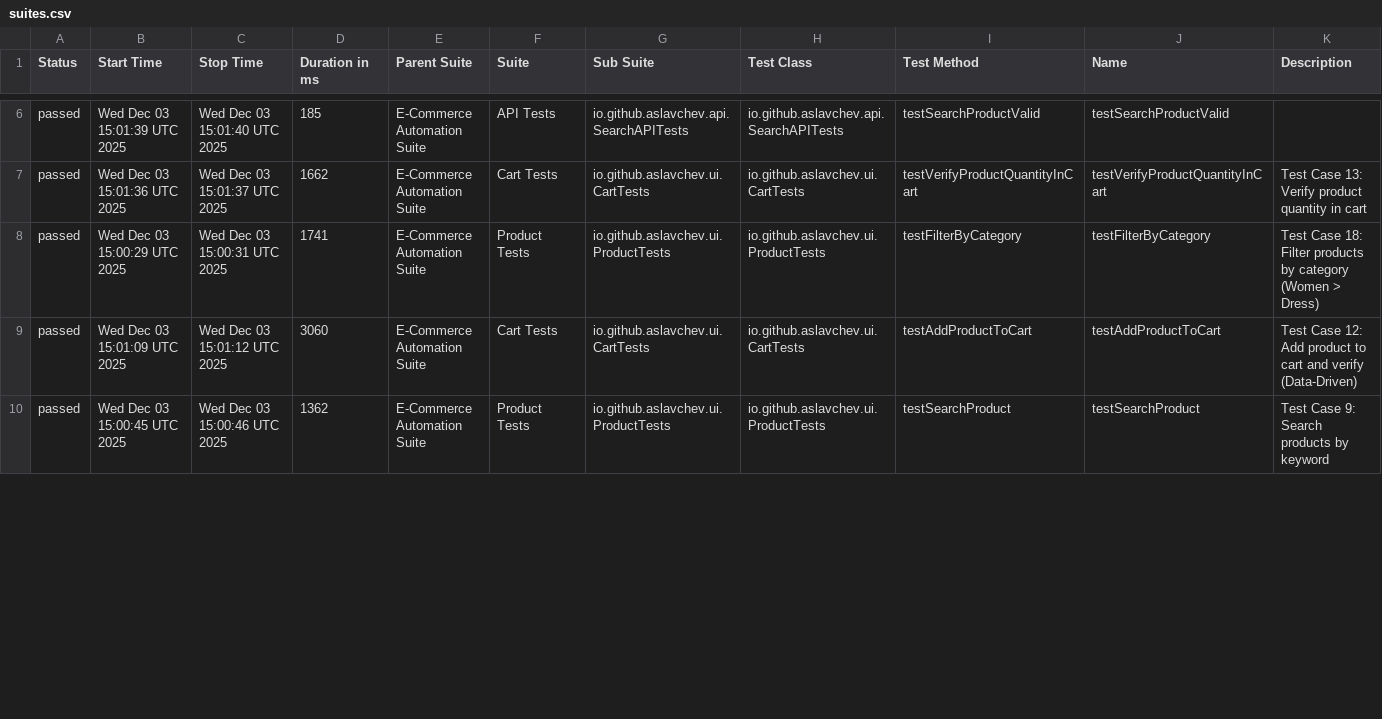
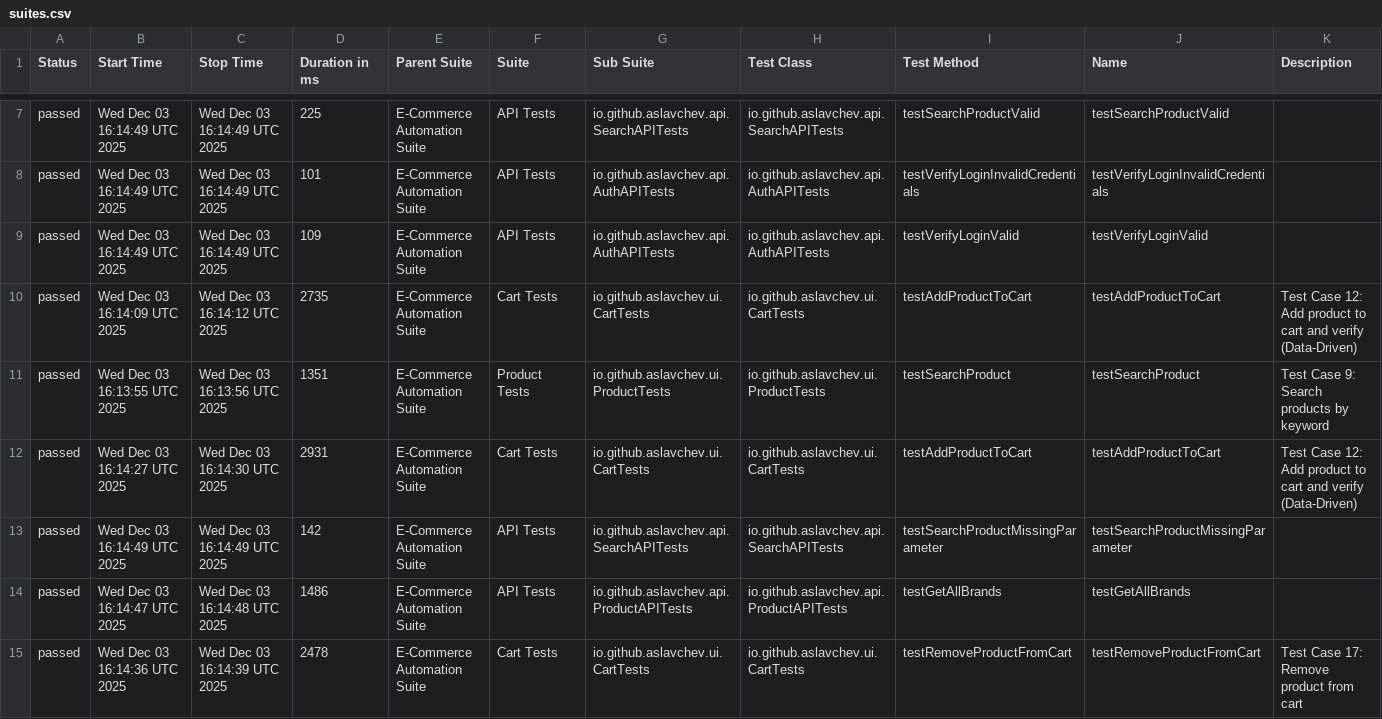
Before and after one commit to aslavchev/ecommerce-automation-framework, a CSV file: data/suites.csv, drawn as a sheet; only a part is shown, gaps mark what is left out; the diff covers the shown part only.

```diff
--- a/data/suites.csv
+++ b/data/suites.csv
@@ -6,5 +7,9 @@
-"passed","Wed Dec 03 15:01:39 UTC 2025","Wed Dec 03 15:01:40 UTC 2025","185","E-Commerce Automation Suite","API Tests","io.github.aslavchev.api.SearchAPITests","io.github.aslavchev.api.SearchAPITests","testSearchProductValid","testSearchProductValid",""
-"passed","Wed Dec 03 15:01:36 UTC 2025","Wed Dec 03 15:01:37 UTC 2025","1662","E-Commerce Automation Suite","Cart Tests","io.github.aslavchev.ui.CartTests","io.github.aslavchev.ui.CartTests","testVerifyProductQuantityInCart","testVerifyProductQuantityInCart","Test Case 13: Verify product quantity in cart"
-"passed","Wed Dec 03 15:00:29 UTC 2025","Wed Dec 03 15:00:31 UTC 2025","1741","E-Commerce Automation Suite","Product Tests","io.github.aslavchev.ui.ProductTests","io.github.aslavchev.ui.ProductTests","testFilterByCategory","testFilterByCategory","Test Case 18: Filter products by category (Women > Dress)"
-"passed","Wed Dec 03 15:01:09 UTC 2025","Wed Dec 03 15:01:12 UTC 2025","3060","E-Commerce Automation Suite","Cart Tests","io.github.aslavchev.ui.CartTests","io.github.aslavchev.ui.CartTests","testAddProductToCart","testAddProductToCart","Test Case 12: Add product to cart and verify (Data-Driven)"
-"passed","Wed Dec 03 15:00:45 UTC 2025","Wed Dec 03 15:00:46 UTC 2025","1362","E-Commerce Automation Suite","Product Tests","io.github.aslavchev.ui.ProductTests","io.github.aslavchev.ui.ProductTests","testSearchProduct","testSearchProduct","Test Case 9: Search products by keyword"
+"passed","Wed Dec 03 16:14:49 UTC 2025","Wed Dec 03 16:14:49 UTC 2025","225","E-Commerce Automation Suite","API Tests","io.github.aslavchev.api.SearchAPITests","io.github.aslavchev.api.SearchAPITests","testSearchProductValid","testSearchProductValid",""
+"passed","Wed Dec 03 16:14:49 UTC 2025","Wed Dec 03 16:14:49 UTC 2025","101","E-Commerce Automation Suite","API Tests","io.github.aslavchev.api.AuthAPITests","io.github.aslavchev.api.AuthAPITests","testVerifyLoginInvalidCredentials","testVerifyLoginInvalidCredentials",""
+"passed","Wed Dec 03 16:14:49 UTC 2025","Wed Dec 03 16:14:49 UTC 2025","109","E-Commerce Automation Suite","API Tests","io.github.aslavchev.api.AuthAPITests","io.github.aslavchev.api.AuthAPITests","testVerifyLoginValid","testVerifyLoginValid",""
+"passed","Wed Dec 03 16:14:09 UTC 2025","Wed Dec 03 16:14:12 UTC 2025","2735","E-Commerce Automation Suite","Cart Tests","io.github.aslavchev.ui.CartTests","io.github.aslavchev.ui.CartTests","testAddProductToCart","testAddProductToCart","Test Case 12: Add product to cart and verify (Data-Driven)"
+"passed","Wed Dec 03 16:13:55 UTC 2025","Wed Dec 03 16:13:56 UTC 2025","1351","E-Commerce Automation Suite","Product Tests","io.github.aslavchev.ui.ProductTests","io.github.aslavchev.ui.ProductTests","testSearchProduct","testSearchProduct","Test Case 9: Search products by keyword"
+"passed","Wed Dec 03 16:14:27 UTC 2025","Wed Dec 03 16:14:30 UTC 2025","2931","E-Commerce Automation Suite","Cart Tests","io.github.aslavchev.ui.CartTests","io.github.aslavchev.ui.CartTests","testAddProductToCart","testAddProductToCart","Test Case 12: Add product to cart and verify (Data-Driven)"
+"passed","Wed Dec 03 16:14:49 UTC 2025","Wed Dec 03 16:14:49 UTC 2025","142","E-Commerce Automation Suite","API Tests","io.github.aslavchev.api.SearchAPITests","io.github.aslavchev.api.SearchAPITests","testSearchProductMissingParameter","testSearchProductMissingParameter",""
+"passed","Wed Dec 03 16:14:47 UTC 2025","Wed Dec 03 16:14:48 UTC 2025","1486","E-Commerce Automation Suite","API Tests","io.github.aslavchev.api.ProductAPITests","io.github.aslavchev.api.ProductAPITests","testGetAllBrands","testGetAllBrands",""
+"passed","Wed Dec 03 16:14:36 UTC 2025","Wed Dec 03 16:14:39 UTC 2025","2478","E-Commerce Automation Suite","Cart Tests","io.github.aslavchev.ui.CartTests","io.github.aslavchev.ui.CartTests","testRemoveProductFromCart","testRemoveProductFromCart","Test Case 17: Remove product from cart"
```
Also changed, not shown: 1 added row, 5 removed rows and 42 edited cells elsewhere in this file, 51 other files.
